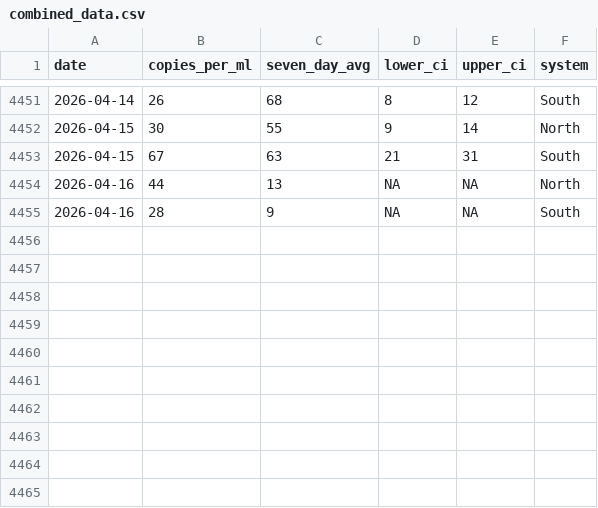
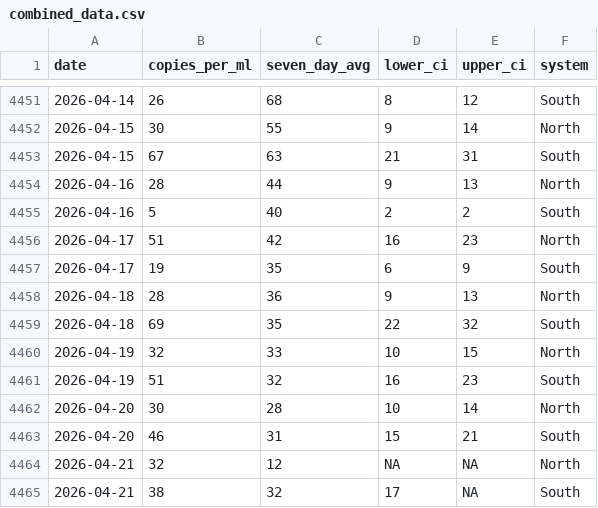
Before and after one commit to smach/biobot_mwra, a CSV file: data/processed/combined_data.csv, drawn as a sheet; only a part is shown, gaps mark what is left out.

```diff
--- a/data/processed/combined_data.csv
+++ b/data/processed/combined_data.csv
@@ -4453,3 +4453,13 @@ date,copies_per_ml,seven_day_avg,lower_ci,upper_ci,system
 2026-04-15,67,63,21,31,South
-2026-04-16,44,13,NA,NA,North
-2026-04-16,28,9,NA,NA,South
+2026-04-16,28,44,9,13,North
+2026-04-16,5,40,2,2,South
+2026-04-17,51,42,16,23,North
+2026-04-17,19,35,6,9,South
+2026-04-18,28,36,9,13,North
+2026-04-18,69,35,22,32,South
+2026-04-19,32,33,10,15,North
+2026-04-19,51,32,16,23,South
+2026-04-20,30,28,10,14,North
+2026-04-20,46,31,15,21,South
+2026-04-21,32,12,NA,NA,North
+2026-04-21,38,32,17,NA,South
```
Also changed, not shown: data/processed/north_system.csv, data/processed/south_system.csv, 5 other files.
